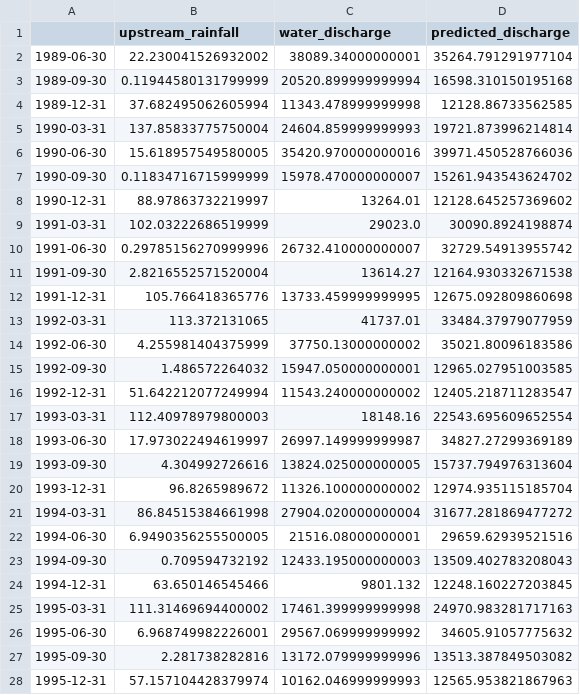
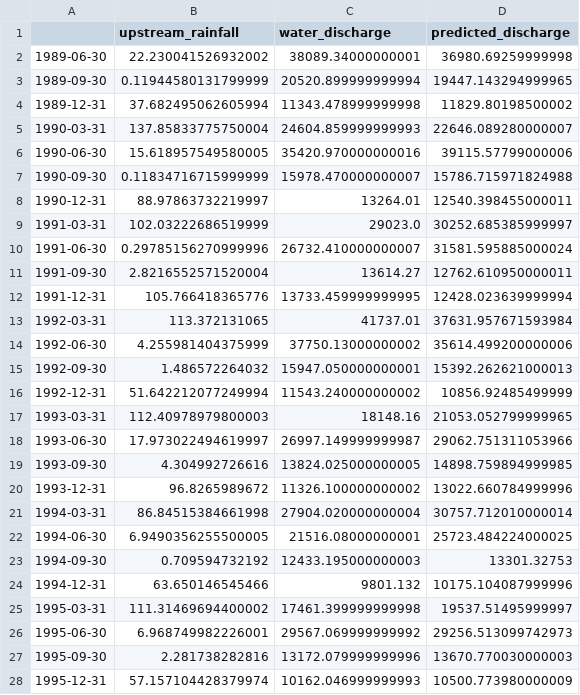
Before and after one commit to digitalearthafrica/deafrica-sandbox-notebooks, a CSV file: Use_cases/Okavango/results/modelled_discharge_Q-DEC.csv, drawn as a sheet; only a part is shown; the diff covers the shown part only.

```diff
--- a/Use_cases/Okavango/results/modelled_discharge_Q-DEC.csv
+++ b/Use_cases/Okavango/results/modelled_discharge_Q-DEC.csv
@@ -1,28 +1,28 @@
 ,upstream_rainfall,water_discharge,predicted_discharge
-1989-06-30,22.230041526932002,38089.34000000001,35264.791291977104
-1989-09-30,0.11944580131799999,20520.899999999994,16598.310150195168
-1989-12-31,37.682495062605994,11343.478999999998,12128.86733562585
-1990-03-31,137.85833775750004,24604.859999999993,19721.873996214814
-1990-06-30,15.618957549580005,35420.970000000016,39971.450528766036
-1990-09-30,0.11834716715999999,15978.470000000007,15261.943543624702
-1990-12-31,88.97863732219997,13264.01,12128.645257369602
-1991-03-31,102.03222686519999,29023.0,30090.8924198874
-1991-06-30,0.29785156270999996,26732.410000000007,32729.54913955742
-1991-09-30,2.8216552571520004,13614.27,12164.930332671538
-1991-12-31,105.766418365776,13733.459999999995,12675.092809860698
-1992-03-31,113.372131065,41737.01,33484.37979077959
-1992-06-30,4.255981404375999,37750.13000000002,35021.80096183586
-1992-09-30,1.486572264032,15947.050000000001,12965.027951003585
-1992-12-31,51.642212077249994,11543.240000000002,12405.218711283547
-1993-03-31,112.40978979800003,18148.16,22543.695609652554
-1993-06-30,17.973022494619997,26997.149999999987,34827.27299369189
-1993-09-30,4.304992726616,13824.025000000005,15737.794976313604
-1993-12-31,96.8265989672,11326.100000000002,12974.935115185704
-1994-03-31,86.84515384661998,27904.020000000004,31677.281869477272
-1994-06-30,6.9490356255500005,21516.08000000001,29659.62939521516
-1994-09-30,0.709594732192,12433.195000000003,13509.402783208043
-1994-12-31,63.650146545466,9801.132,12248.160227203845
-1995-03-31,111.31469694400002,17461.399999999998,24970.983281717163
-1995-06-30,6.968749982226001,29567.069999999992,34605.91057775632
-1995-09-30,2.281738282816,13172.079999999996,13513.387849503082
-1995-12-31,57.157104428379974,10162.046999999993,12565.953821867963
+1989-06-30,22.230041526932002,38089.34000000001,36980.69259999998
+1989-09-30,0.11944580131799999,20520.899999999994,19447.143294999965
+1989-12-31,37.682495062605994,11343.478999999998,11829.80198500002
+1990-03-31,137.85833775750004,24604.859999999993,22646.089280000007
+1990-06-30,15.618957549580005,35420.970000000016,39115.57799000006
+1990-09-30,0.11834716715999999,15978.470000000007,15786.715971824988
+1990-12-31,88.97863732219997,13264.01,12540.398455000011
+1991-03-31,102.03222686519999,29023.0,30252.685385999997
+1991-06-30,0.29785156270999996,26732.410000000007,31581.595885000024
+1991-09-30,2.8216552571520004,13614.27,12762.610950000011
+1991-12-31,105.766418365776,13733.459999999995,12428.023639999994
+1992-03-31,113.372131065,41737.01,37631.957671593984
+1992-06-30,4.255981404375999,37750.13000000002,35614.499200000006
+1992-09-30,1.486572264032,15947.050000000001,15392.262621000013
+1992-12-31,51.642212077249994,11543.240000000002,10856.92485499999
+1993-03-31,112.40978979800003,18148.16,21053.052799999965
+1993-06-30,17.973022494619997,26997.149999999987,29062.751311053966
+1993-09-30,4.304992726616,13824.025000000005,14898.759894999985
+1993-12-31,96.8265989672,11326.100000000002,13022.660784999996
+1994-03-31,86.84515384661998,27904.020000000004,30757.712010000014
+1994-06-30,6.9490356255500005,21516.08000000001,25723.484224000025
+1994-09-30,0.709594732192,12433.195000000003,13301.32753
+1994-12-31,63.650146545466,9801.132,10175.104087999996
+1995-03-31,111.31469694400002,17461.399999999998,19537.51495999997
+1995-06-30,6.968749982226001,29567.069999999992,29256.513099742973
+1995-09-30,2.281738282816,13172.079999999996,13670.770030000003
+1995-12-31,57.157104428379974,10162.046999999993,10500.773980000009
```
Also changed, not shown: 102 edited cells elsewhere in this file, 3 other files.
